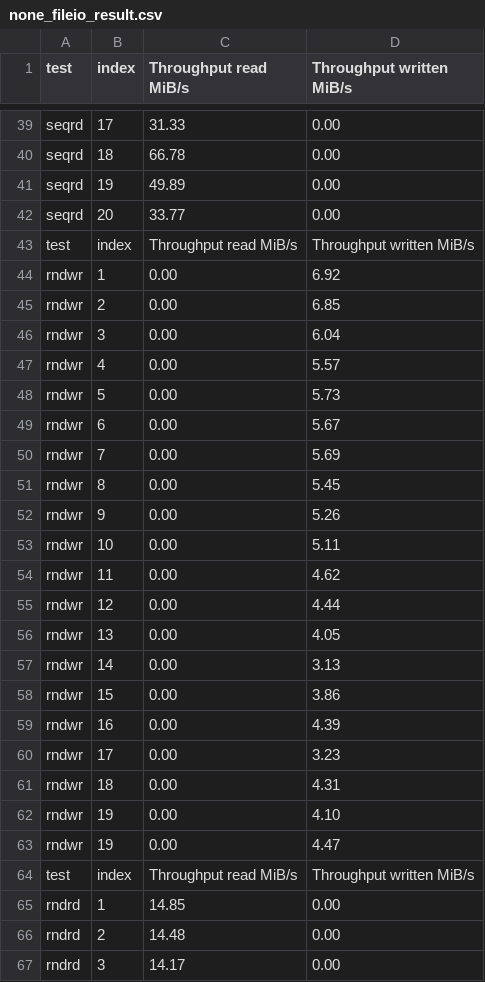
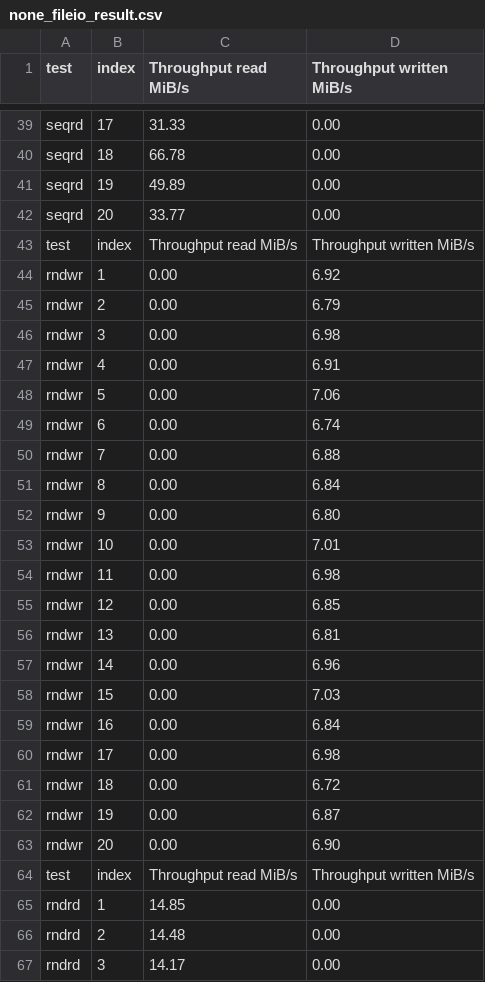
Before and after one commit to DavidFdezBlanco/containerisation_performance_analysis, a CSV file: test_results/fileio/none_fileio_result.csv, drawn as a sheet; only a part is shown, gaps mark what is left out; the diff covers the shown part only.

```diff
--- a/test_results/fileio/none_fileio_result.csv
+++ b/test_results/fileio/none_fileio_result.csv
@@ -44,21 +44,21 @@ test,index,Throughput read MiB/s,Throughput written MiB/s
 rndwr,1,0.00,6.92
-rndwr,2,0.00,6.85
-rndwr,3,0.00,6.04
-rndwr,4,0.00,5.57
-rndwr,5,0.00,5.73
-rndwr,6,0.00,5.67
-rndwr,7,0.00,5.69
-rndwr,8,0.00,5.45
-rndwr,9,0.00,5.26
-rndwr,10,0.00,5.11
-rndwr,11,0.00,4.62
-rndwr,12,0.00,4.44
-rndwr,13,0.00,4.05
-rndwr,14,0.00,3.13
-rndwr,15,0.00,3.86
-rndwr,16,0.00,4.39
-rndwr,17,0.00,3.23
-rndwr,18,0.00,4.31
-rndwr,19,0.00,4.10
-rndwr,19,0.00,4.47
+rndwr,2,0.00,6.79
+rndwr,3,0.00,6.98
+rndwr,4,0.00,6.91
+rndwr,5,0.00,7.06
+rndwr,6,0.00,6.74
+rndwr,7,0.00,6.88
+rndwr,8,0.00,6.84
+rndwr,9,0.00,6.80
+rndwr,10,0.00,7.01
+rndwr,11,0.00,6.98
+rndwr,12,0.00,6.85
+rndwr,13,0.00,6.81
+rndwr,14,0.00,6.96
+rndwr,15,0.00,7.03
+rndwr,16,0.00,6.84
+rndwr,17,0.00,6.98
+rndwr,18,0.00,6.72
+rndwr,19,0.00,6.87
+rndwr,20,0.00,6.90
 test,index,Throughput read MiB/s,Throughput written MiB/s
```
Also changed, not shown: 20 edited cells elsewhere in this file.
